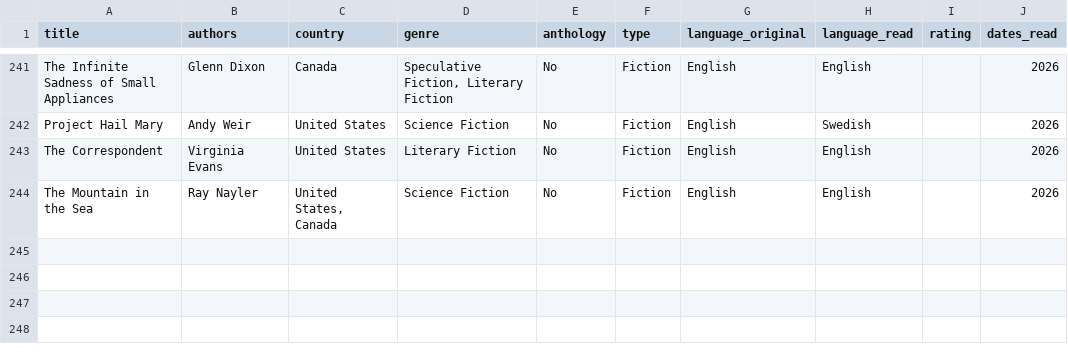
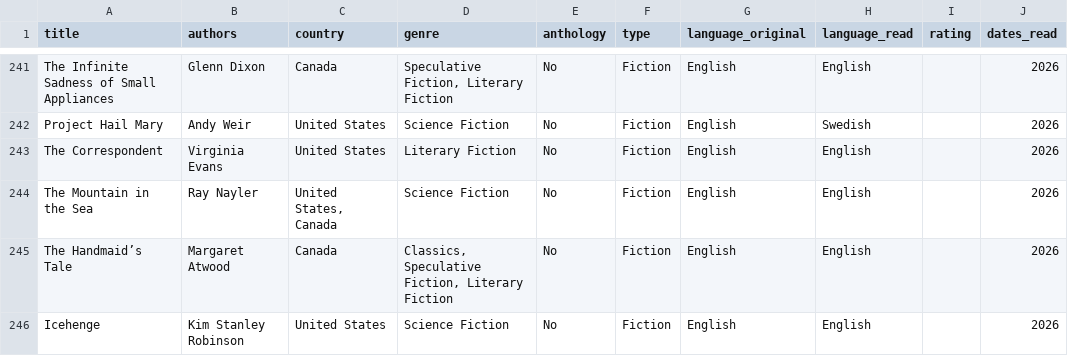
Before and after one commit to yutonghe96/yutonghe96.github.io, a CSV file: data/book_record.csv, drawn as a sheet; only a part is shown, gaps mark what is left out.

Commit message:
add books

```diff
--- a/data/book_record.csv
+++ b/data/book_record.csv
@@ -244 +244,3 @@ The Correspondent;Virginia Evans;United States;Literary Fiction;No;Fiction;Engli
 The Mountain in the Sea;Ray Nayler;United States, Canada;Science Fiction;No;Fiction;English;English;;2026
+The Handmaid’s Tale;Margaret Atwood;Canada;Classics, Speculative Fiction, Literary Fiction;No;Fiction;English;English;;2026
+Icehenge;Kim Stanley Robinson;United States;Science Fiction;No;Fiction;English;English;;2026
```
Also changed, not shown: 2 other files.
